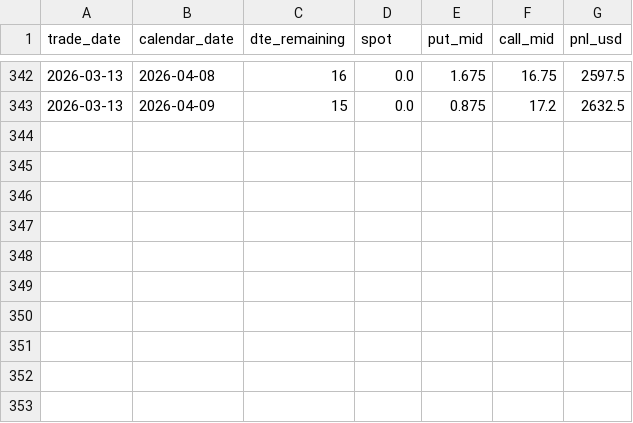
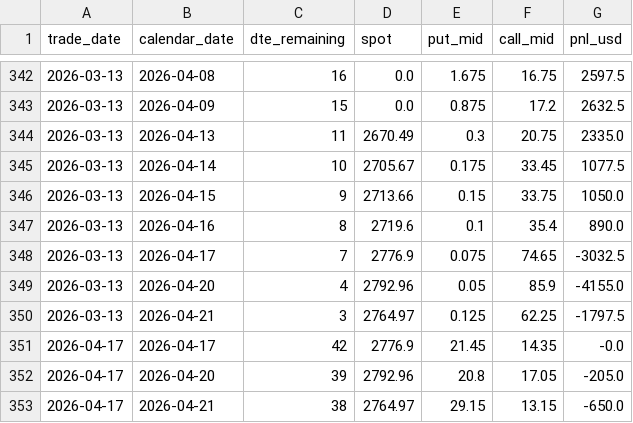
Before and after one commit to joaoschmidt1201-dev/prop-desk-quant, a CSV file: reports/ss42_backtest/SS42_RUT_reinvest_24dit_daily.csv, drawn as a sheet; only a part is shown, gaps mark what is left out.

```diff
--- a/reports/ss42_backtest/SS42_RUT_reinvest_24dit_daily.csv
+++ b/reports/ss42_backtest/SS42_RUT_reinvest_24dit_daily.csv
@@ -343 +343,11 @@ trade_date,calendar_date,dte_remaining,spot,put_mid,call_mid,pnl_usd
 2026-03-13,2026-04-09,15,0.0,0.875,17.2,2632.5
+2026-03-13,2026-04-13,11,2670.49,0.3,20.75,2335.0
+2026-03-13,2026-04-14,10,2705.67,0.175,33.45,1077.5
+2026-03-13,2026-04-15,9,2713.66,0.15,33.75,1050.0
+2026-03-13,2026-04-16,8,2719.6,0.1,35.4,890.0
+2026-03-13,2026-04-17,7,2776.9,0.075,74.65,-3032.5
+2026-03-13,2026-04-20,4,2792.96,0.05,85.9,-4155.0
+2026-03-13,2026-04-21,3,2764.97,0.125,62.25,-1797.5
+2026-04-17,2026-04-17,42,2776.9,21.45,14.35,-0.0
+2026-04-17,2026-04-20,39,2792.96,20.8,17.05,-205.0
+2026-04-17,2026-04-21,38,2764.97,29.15,13.15,-650.0
```
Also changed, not shown: reports/ss42_backtest/SS42_RUT_daily_2025-05-02_2026-04-02.csv, reports/ss42_backtest/SS42_RUT_reinvest_25pct_daily.csv, 19 other files.
